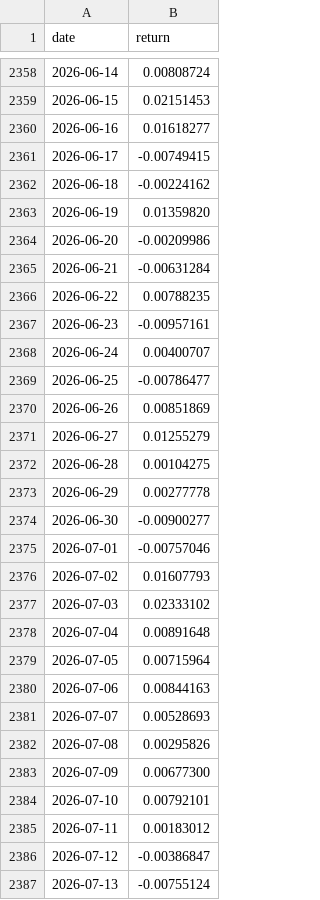
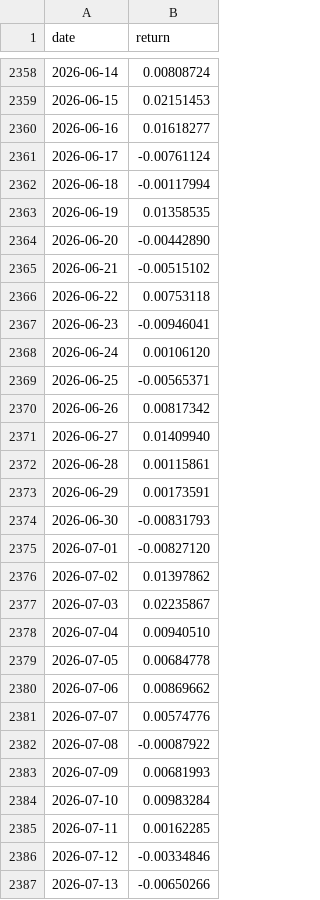
Before and after one commit to unravel-finance/dataroom, a CSV file: data/portfolio-40-returns/supply_velocity.csv, drawn as a sheet; only a part is shown, gaps mark what is left out; the diff covers the shown part only.

```diff
--- a/data/portfolio-40-returns/supply_velocity.csv
+++ b/data/portfolio-40-returns/supply_velocity.csv
@@ -2360,28 +2360,28 @@ date,return
 2026-06-16,0.01618277
-2026-06-17,-0.00749415
-2026-06-18,-0.00224162
-2026-06-19,0.01359820
-2026-06-20,-0.00209986
-2026-06-21,-0.00631284
-2026-06-22,0.00788235
-2026-06-23,-0.00957161
-2026-06-24,0.00400707
-2026-06-25,-0.00786477
-2026-06-26,0.00851869
-2026-06-27,0.01255279
-2026-06-28,0.00104275
-2026-06-29,0.00277778
-2026-06-30,-0.00900277
-2026-07-01,-0.00757046
-2026-07-02,0.01607793
-2026-07-03,0.02333102
-2026-07-04,0.00891648
-2026-07-05,0.00715964
-2026-07-06,0.00844163
-2026-07-07,0.00528693
-2026-07-08,0.00295826
-2026-07-09,0.00677300
-2026-07-10,0.00792101
-2026-07-11,0.00183012
-2026-07-12,-0.00386847
-2026-07-13,-0.00755124
+2026-06-17,-0.00761124
+2026-06-18,-0.00117994
+2026-06-19,0.01358535
+2026-06-20,-0.00442890
+2026-06-21,-0.00515102
+2026-06-22,0.00753118
+2026-06-23,-0.00946041
+2026-06-24,0.00106120
+2026-06-25,-0.00565371
+2026-06-26,0.00817342
+2026-06-27,0.01409940
+2026-06-28,0.00115861
+2026-06-29,0.00173591
+2026-06-30,-0.00831793
+2026-07-01,-0.00827120
+2026-07-02,0.01397862
+2026-07-03,0.02235867
+2026-07-04,0.00940510
+2026-07-05,0.00684778
+2026-07-06,0.00869662
+2026-07-07,0.00574776
+2026-07-08,-0.00087922
+2026-07-09,0.00681993
+2026-07-10,0.00983284
+2026-07-11,0.00162285
+2026-07-12,-0.00334846
+2026-07-13,-0.00650266
```
Also changed, not shown: 1 added row and 25 edited cells elsewhere in this file, data/portfolio-40-returns/foundational.csv, data/portfolio-40-returns/instantaneous_volatility.csv, 35 other files.
